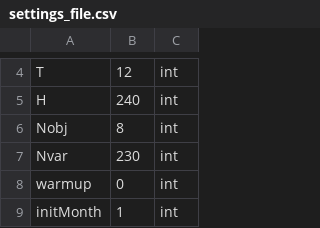
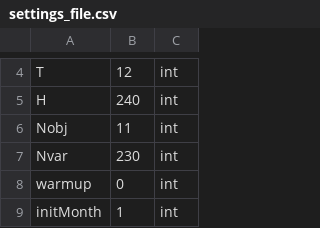
Before and after one commit to poeufs/16.02.22.Multiobjective, a CSV file: Multiobjective-multi-reservoir-control-d50e4da0f6a9a9c852b4904e640299adc96714bb/ZambeziSmashPython/data/settings_file.csv, drawn as a sheet; only a part is shown, gaps mark what is left out.

Commit message:
irrigation opt: nobj = 11 (data/settings and settings/settings_file)

```diff
--- a/Multiobjective-multi-reservoir-control-d50e4da0f6a9a9c852b4904e640299adc96714bb/ZambeziSmashPython/data/settings_file.csv
+++ b/Multiobjective-multi-reservoir-control-d50e4da0f6a9a9c852b4904e640299adc96714bb/ZambeziSmashPython/data/settings_file.csv
@@ -5,3 +5,3 @@ T,12,int
 H,240,int
-Nobj,8,int
+Nobj,11,int
 Nvar,230,int
```
Also changed, not shown: 2 other files.
